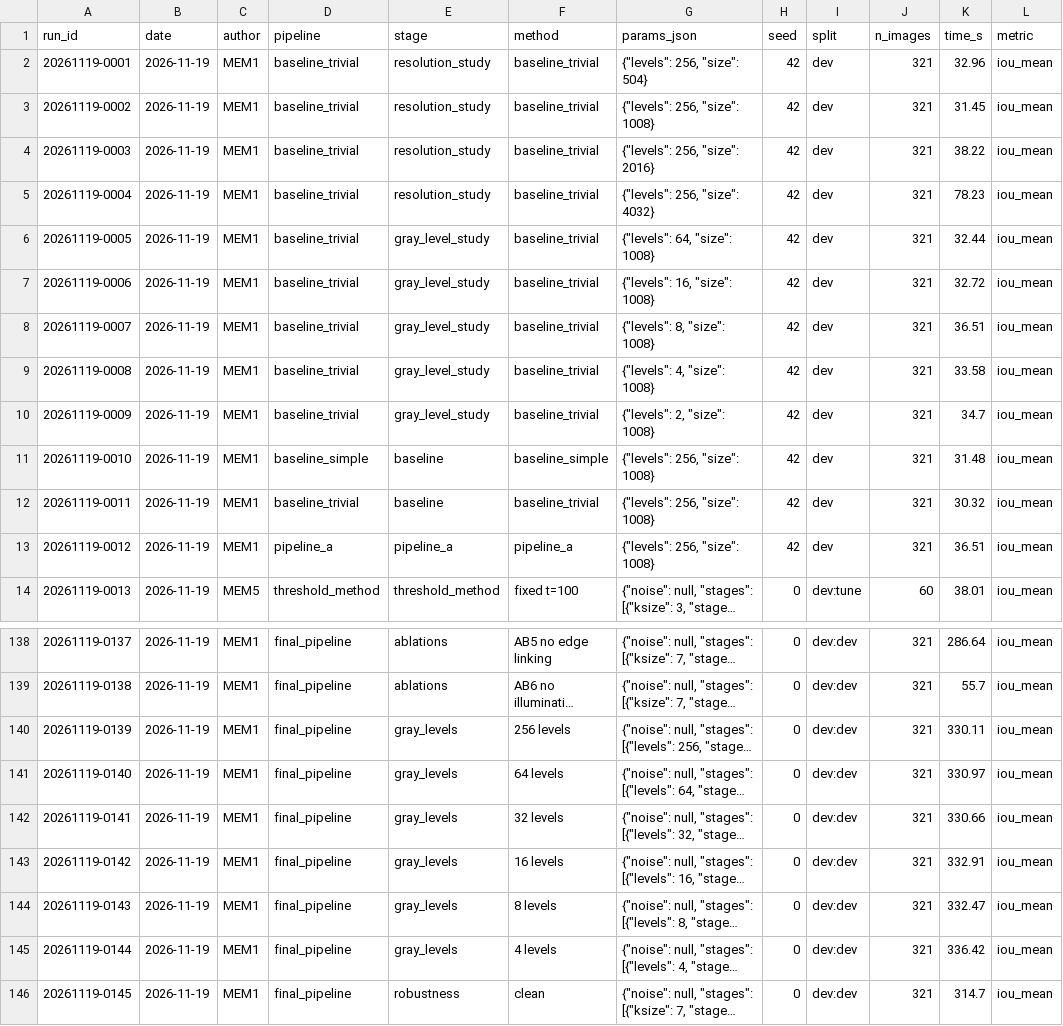
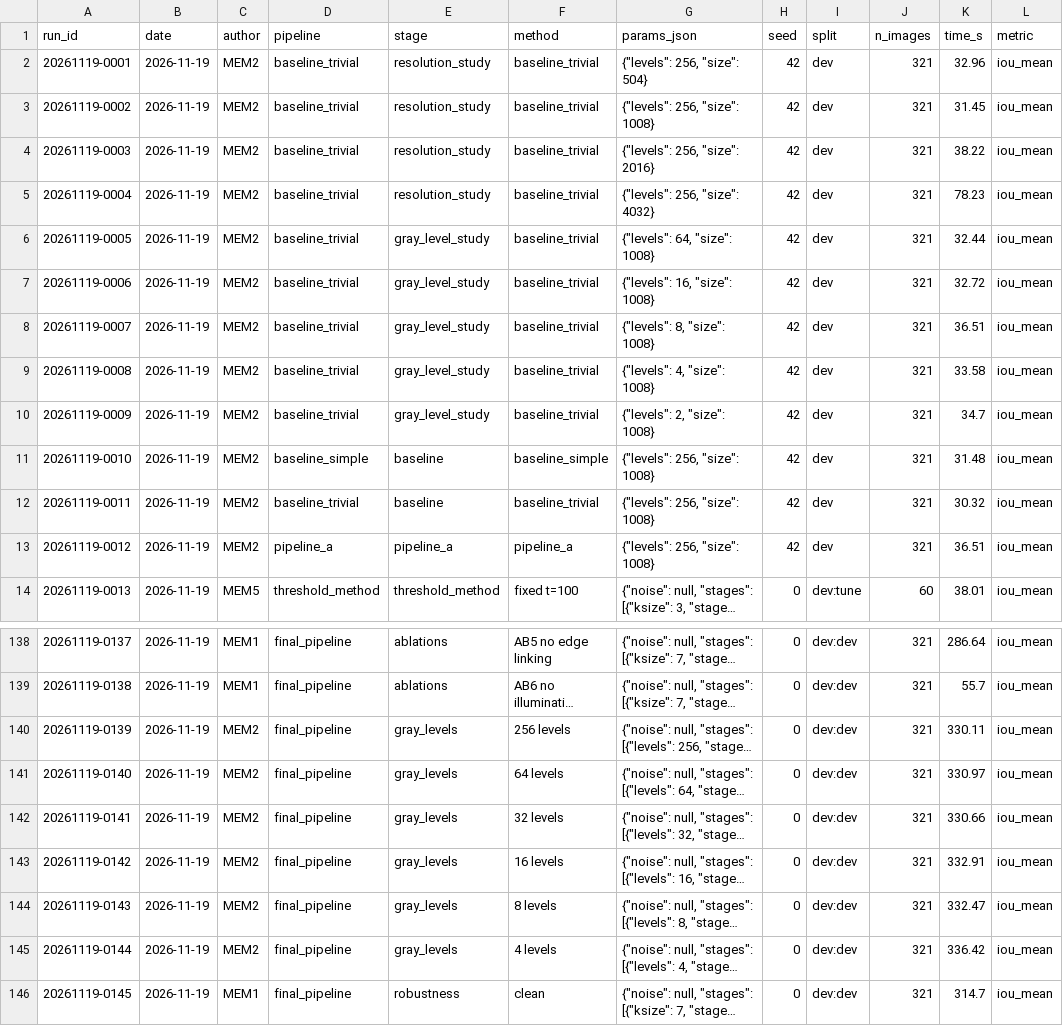
Before and after one commit to marwan19-saber/cse281-crack-segmentation, a CSV file: experiments/experiment_log.csv, drawn as a sheet; only a part is shown, gaps mark what is left out; long unchanged cells end in …; the diff covers the shown part only; the diff names each change by its address in the sheet, - before the commit and + after, or states it on an @@ line.

```diff
--- a/experiments/experiment_log.csv
+++ b/experiments/experiment_log.csv
-C2:C13 (author): MEM1
+C2:C13 (author): MEM2
-C140:C145 (author): MEM1
+C140:C145 (author): MEM2
```
Also changed, not shown: 11 edited cells elsewhere in this file, experiments/results/numpy_vs_library.csv, 10 other files.
